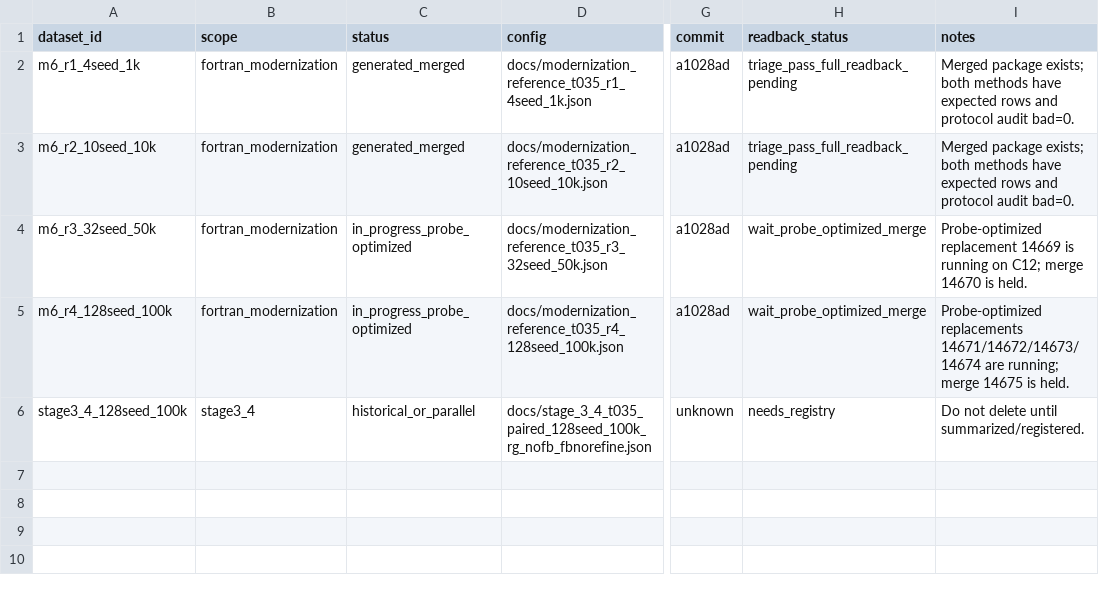
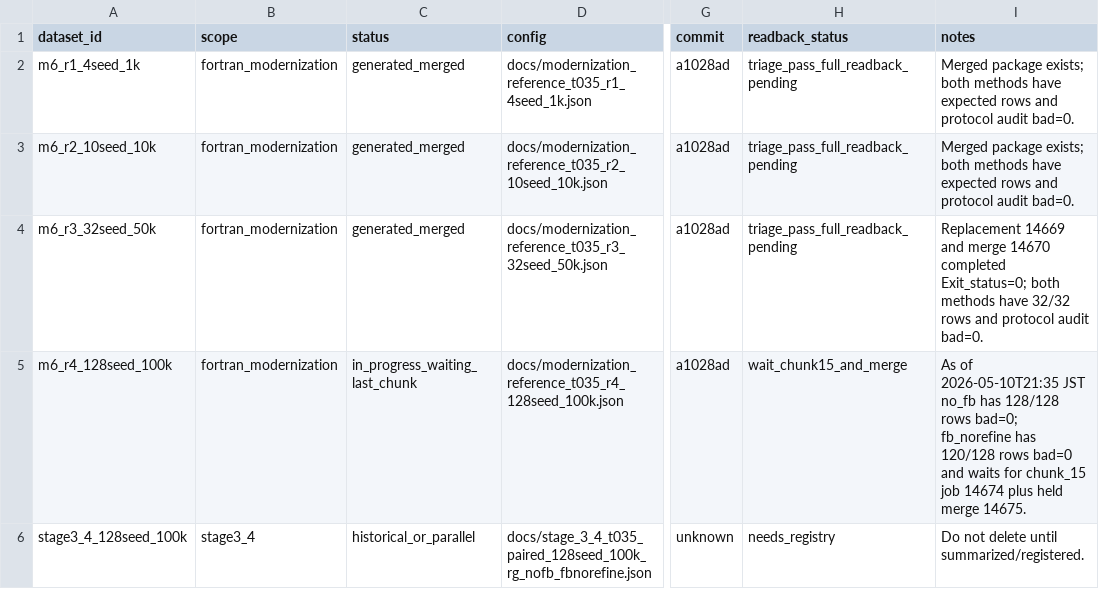
Before and after one commit to C-Y-Chou/generalized-thimble-hmc, a TSV file: codex/state/DATASETS.tsv, drawn as a sheet; only a part is shown, gaps mark what is left out; the diff names each change by its address in the sheet, - before the commit and + after, or states it on an @@ line.

```diff
--- a/codex/state/DATASETS.tsv
+++ b/codex/state/DATASETS.tsv
-C4 (status): in_progress_probe_optimized
+C4 (status): generated_merged
-H4 (readback_status): wait_probe_optimized_merge
+H4 (readback_status): triage_pass_full_readback_pending
-I4 (notes): Probe-optimized replacement 14669 is running on C12; merge 14670 is held.
+I4 (notes): Replacement 14669 and merge 14670 completed Exit_status=0; both methods have 32/32 rows and protocol audit bad=0.
-C5 (status): in_progress_probe_optimized
+C5 (status): in_progress_waiting_last_chunk
-H5 (readback_status): wait_probe_optimized_merge
+H5 (readback_status): wait_chunk15_and_merge
-I5 (notes): Probe-optimized replacements 14671/14672/14673/14674 are running; merge 14675 is held.
+I5 (notes): As of 2026-05-10T21:35 JST no_fb has 128/128 rows bad=0; fb_norefine has 120/128 rows bad=0 and waits for chunk_15 job 14674 plus held merge 14675.
```
Also changed, not shown: codex/state/OPEN_ITEMS.tsv, codex/state/WORKTREES.tsv, 4 other files.
